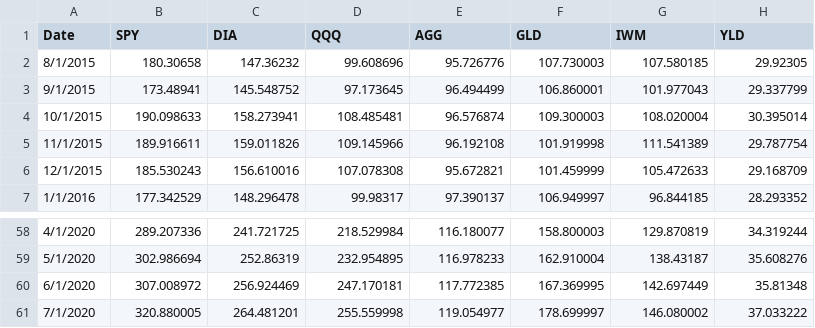
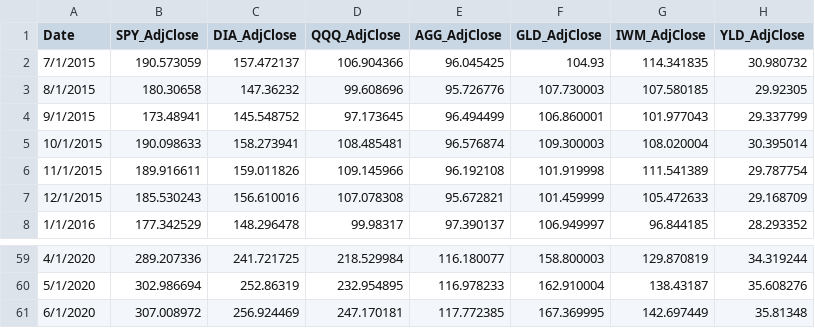
Before and after one commit to jordandpflum/Finance, a CSV file: nonNormalReturnsOptimization/Data/portfolioAdjPriceData.csv (was MarketPortfolioAllocation/Data/portfolioAdjPriceData_Jason.csv), drawn as a sheet; only a part is shown, gaps mark what is left out.

```diff
--- a/MarketPortfolioAllocation/Data/portfolioAdjPriceData_Jason.csv
+++ b/nonNormalReturnsOptimization/Data/portfolioAdjPriceData.csv
@@ -1,2 +1,3 @@
-Date,SPY,DIA,QQQ,AGG,GLD,IWM,YLD
+Date,SPY_AdjClose,DIA_AdjClose,QQQ_AdjClose,AGG_AdjClose,GLD_AdjClose,IWM_AdjClose,YLD_AdjClose
+7/1/2015,190.573059,157.472137,106.904366,96.045425,104.93,114.341835,30.980732
 8/1/2015,180.30658,147.36232,99.608696,95.726776,107.730003,107.580185,29.92305
@@ -60,2 +61 @@ Date,SPY,DIA,QQQ,AGG,GLD,IWM,YLD
 6/1/2020,307.008972,256.924469,247.170181,117.772385,167.369995,142.697449,35.81348
-7/1/2020,320.880005,264.481201,255.559998,119.054977,178.699997,146.080002,37.033222
```
Also changed, not shown: 13 other files.
